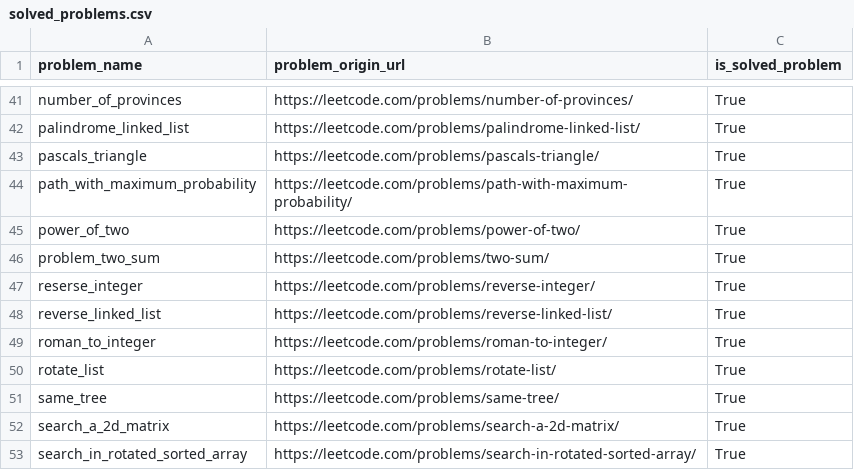
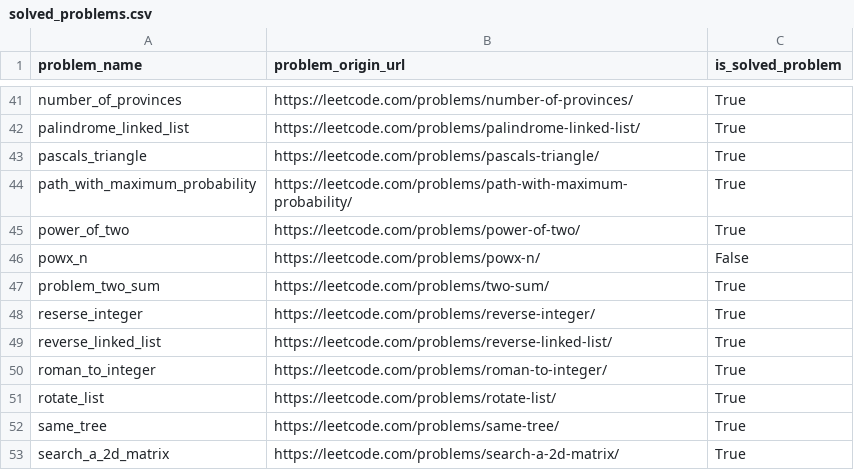
Before and after one commit to DushnoAndTochka/solutions_algorithmic_problems, a CSV file: solved_problems.csv, drawn as a sheet; only a part is shown, gaps mark what is left out; the shorter side is filled out with more unchanged rows.

```diff
--- a/solved_problems.csv
+++ b/solved_problems.csv
@@ -45,2 +45,3 @@ path_with_maximum_probability,https://leetcode.com/problems/path-with-maximum-pr
 power_of_two,https://leetcode.com/problems/power-of-two/,True
+powx_n,https://leetcode.com/problems/powx-n/,False
 problem_two_sum,https://leetcode.com/problems/two-sum/,True
```
